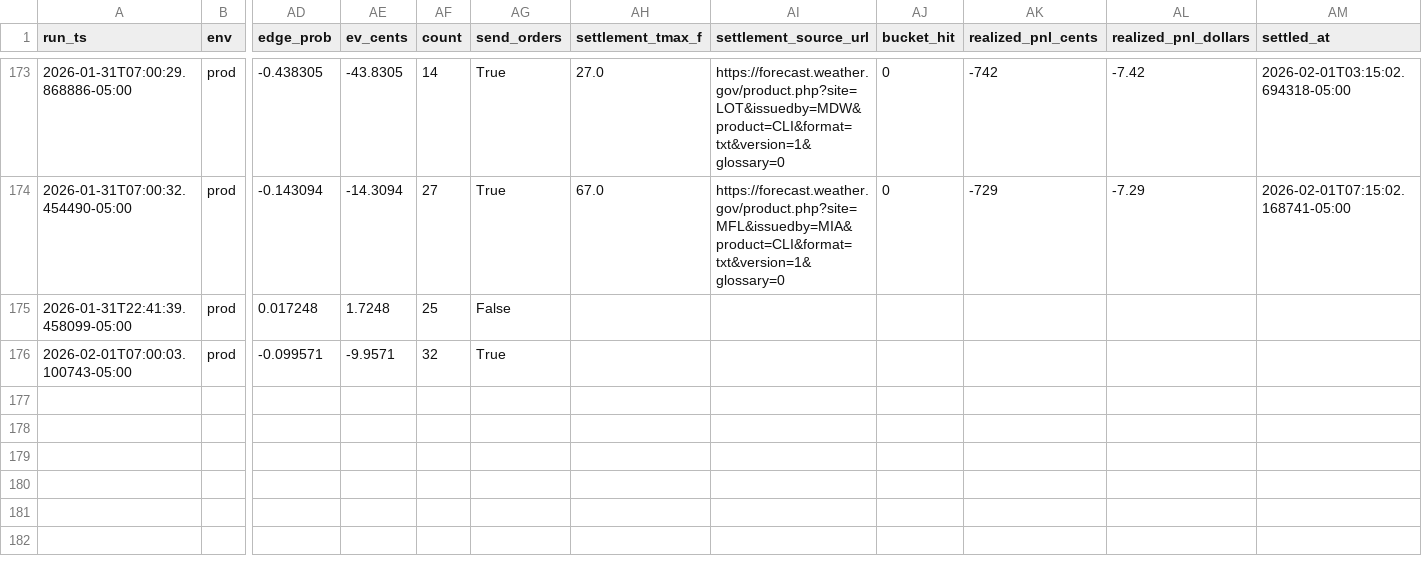
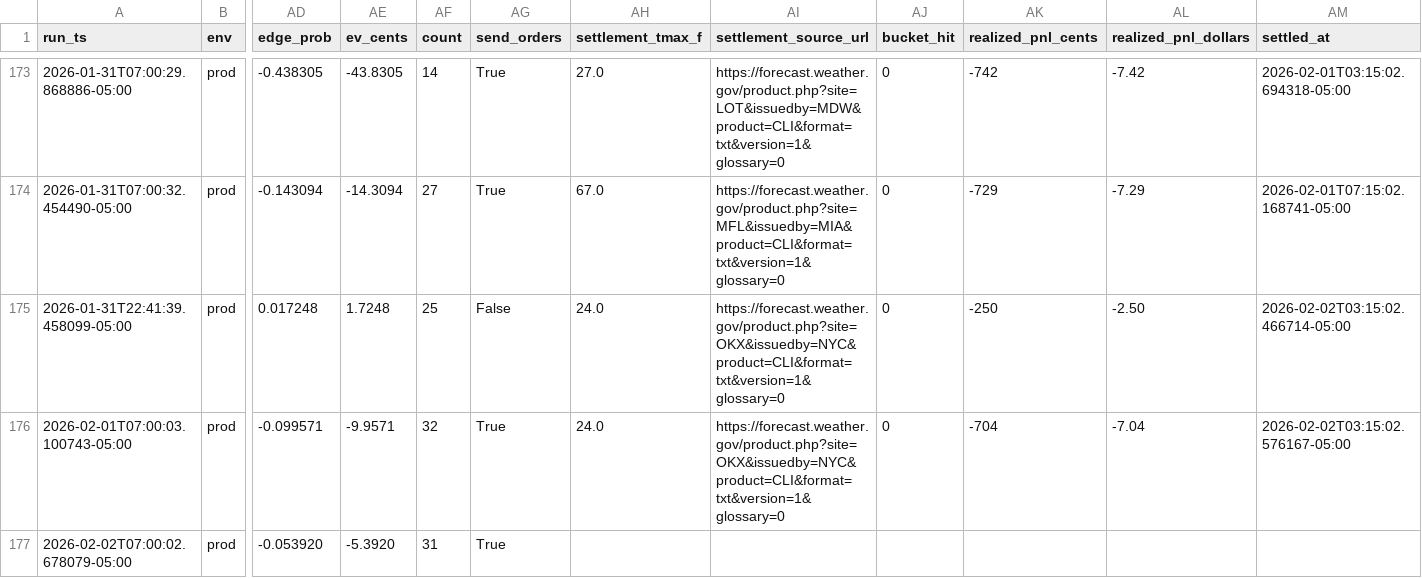
Before and after one commit to JHenzi/weatherbots, a CSV file: Data/eval_history.csv, drawn as a sheet; only a part is shown, gaps mark what is left out; rows hold the shown columns only; the diff names each change by its address in the sheet, - before the commit and + after, or states it on an @@ line.

```diff
--- a/Data/eval_history.csv
+++ b/Data/eval_history.csv
-AH175:AH176 (settlement_tmax_f): (empty)
+AH175:AH176 (settlement_tmax_f): 24.0
-AI175:AI176 (settlement_source_url): (empty)
+AI175:AI176 (settlement_source_url): https://forecast.weather.gov/product.php?site=OKX&issuedby=NYC&product=CLI&format=txt&version=1&glossary=0
-AJ175:AJ176 (bucket_hit): (empty)
+AJ175:AJ176 (bucket_hit): 0
-AK175 (realized_pnl_cents): (empty)
+AK175 (realized_pnl_cents): -250
-AL175 (realized_pnl_dollars): (empty)
+AL175 (realized_pnl_dollars): -2.50
-AM175 (settled_at): (empty)
+AM175 (settled_at): 2026-02-02T03:15:02.466714-05:00
-AK176 (realized_pnl_cents): (empty)
+AK176 (realized_pnl_cents): -704
-AL176 (realized_pnl_dollars): (empty)
+AL176 (realized_pnl_dollars): -7.04
-AM176 (settled_at): (empty)
+AM176 (settled_at): 2026-02-02T03:15:02.576167-05:00
+row 177: 2026-02-02T07:00:02.678079-05:00 | prod | -0.053920 | -5.3920 | 31 | True
```
Also changed, not shown: Data/decisions_history.csv, Data/trades_history.csv, 21 other files.
